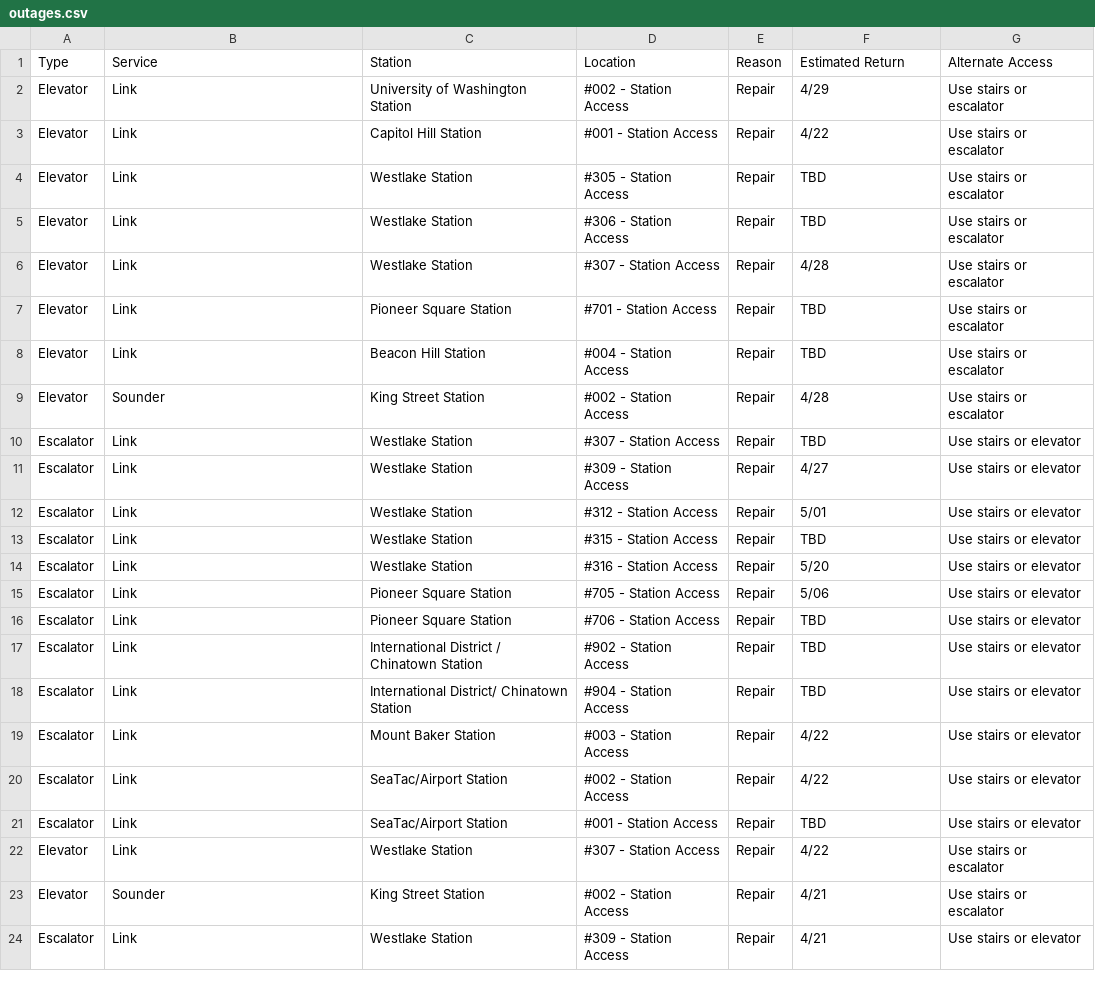
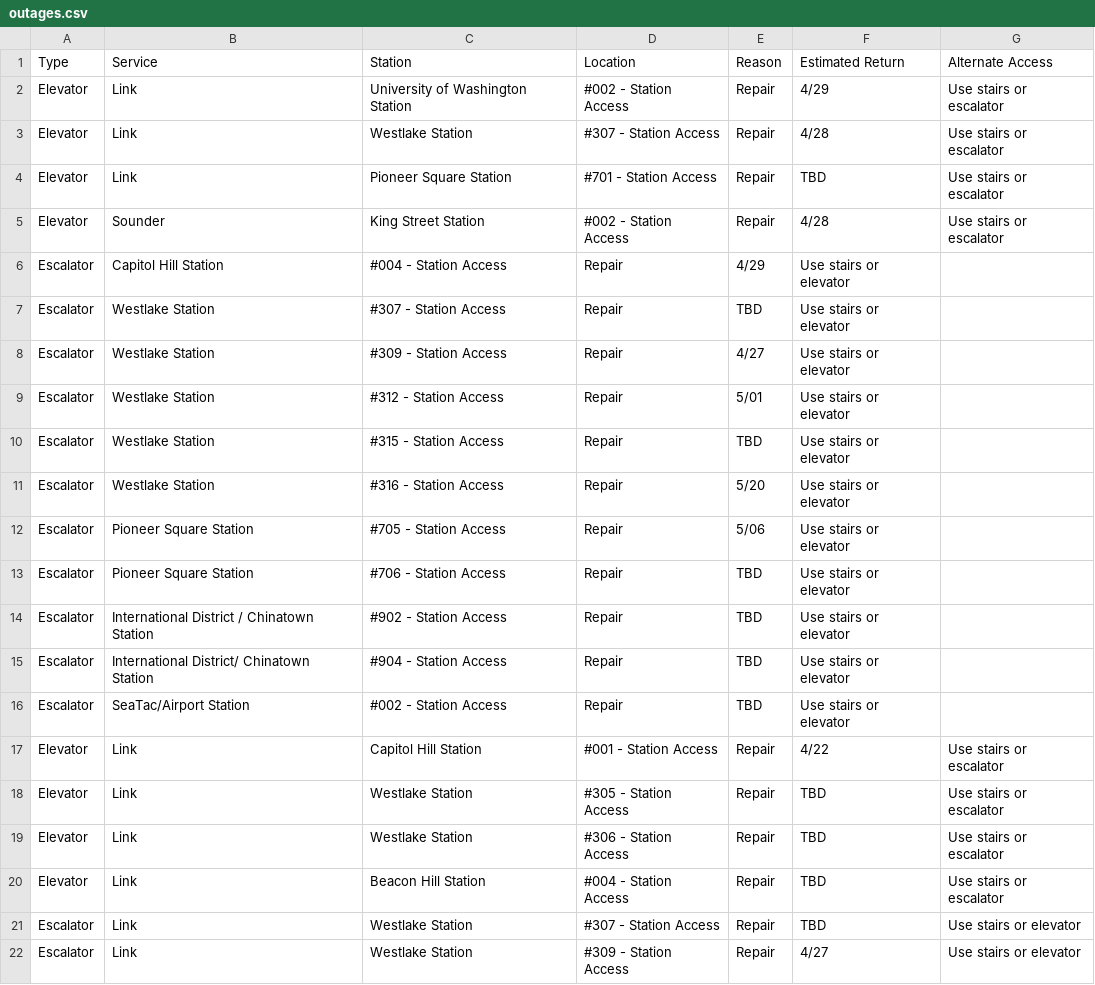
Before and after one commit to sllvn/seattle-escalators, a CSV file: data/outages.csv, drawn as a sheet; only a part is shown; the shorter side is filled out with more unchanged rows.

```diff
--- a/data/outages.csv
+++ b/data/outages.csv
@@ -2,2 +2,16 @@
 "Elevator","Link","University of Washington Station","#002 - Station Access","Repair","4/29","Use stairs or escalator"
+"Elevator","Link","Westlake Station","#307 - Station Access","Repair","4/28","Use stairs or escalator"
+"Elevator","Link","Pioneer Square Station","#701 - Station Access","Repair","TBD","Use stairs or escalator"
+"Elevator","Sounder","King Street Station","#002 - Station Access","Repair","4/28","Use stairs or escalator"
+"Escalator","Capitol Hill Station","#004 - Station Access","Repair","4/29","Use stairs or elevator"
+"Escalator","Westlake Station","#307 - Station Access","Repair","TBD","Use stairs or elevator"
+"Escalator","Westlake Station","#309 - Station Access","Repair","4/27","Use stairs or elevator"
+"Escalator","Westlake Station","#312 - Station Access","Repair","5/01","Use stairs or elevator"
+"Escalator","Westlake Station","#315 - Station Access","Repair","TBD","Use stairs or elevator"
+"Escalator","Westlake Station","#316 - Station Access","Repair","5/20","Use stairs or elevator"
+"Escalator","Pioneer Square Station","#705 - Station Access","Repair","5/06","Use stairs or elevator"
+"Escalator","Pioneer Square Station","#706 - Station Access","Repair","TBD","Use stairs or elevator"
+"Escalator","International District / Chinatown Station","#902 - Station Access","Repair","TBD","Use stairs or elevator"
+"Escalator","International District/ Chinatown Station","#904 - Station Access","Repair","TBD","Use stairs or elevator"
+"Escalator","SeaTac/Airport Station","#002 - Station Access","Repair","TBD","Use stairs or elevator"
 "Elevator","Link","Capitol Hill Station","#001 - Station Access","Repair","4/22","Use stairs or escalator"
@@ -5,6 +19,3 @@
 "Elevator","Link","Westlake Station","#306 - Station Access","Repair","TBD","Use stairs or escalator"
-"Elevator","Link","Westlake Station","#307 - Station Access","Repair","4/28","Use stairs or escalator"
-"Elevator","Link","Pioneer Square Station","#701 - Station Access","Repair","TBD","Use stairs or escalator"
 "Elevator","Link","Beacon Hill Station","#004 - Station Access","Repair","TBD","Use stairs or escalator"
-"Elevator","Sounder","King Street Station","#002 - Station Access","Repair","4/28","Use stairs or escalator"
 "Escalator","Link","Westlake Station","#307 - Station Access","Repair","TBD","Use stairs or elevator"
```
